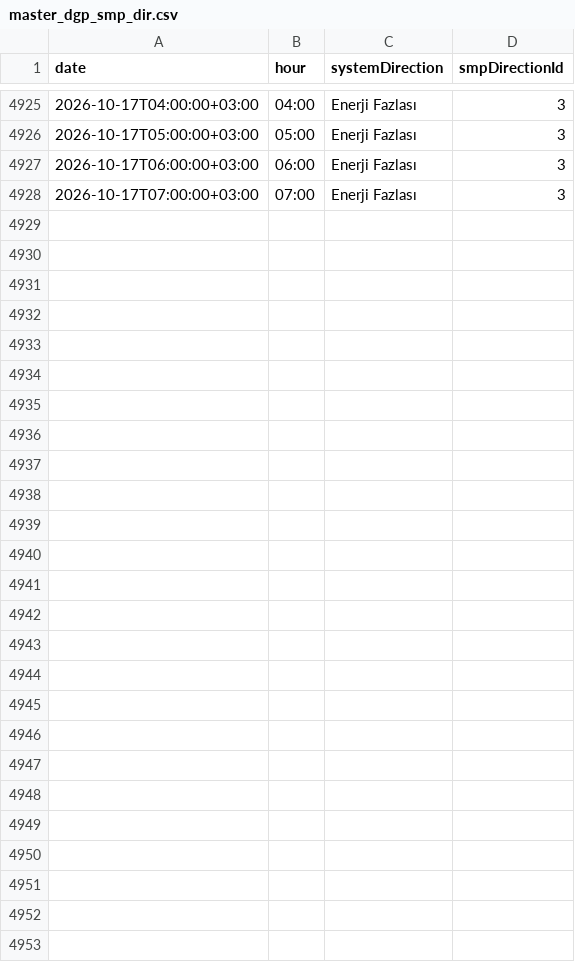
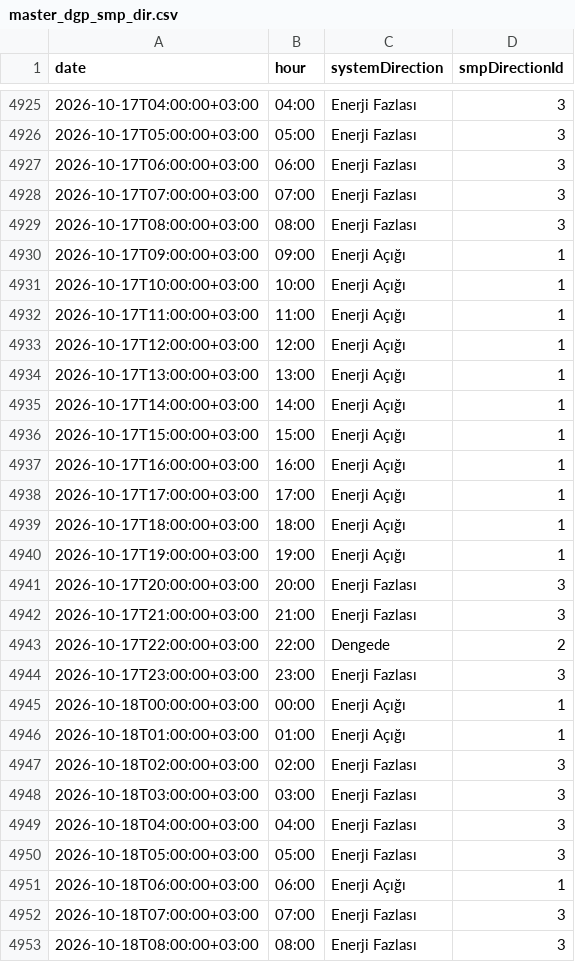
Before and after one commit to BRSTKL/turkey-power-trading, a CSV file: data/processed/master_dgp_smp_dir.csv, drawn as a sheet; only a part is shown, gaps mark what is left out.

```diff
--- a/data/processed/master_dgp_smp_dir.csv
+++ b/data/processed/master_dgp_smp_dir.csv
@@ -4928 +4928,26 @@
 2026-10-17T07:00:00+03:00,07:00,Enerji Fazlası,3
+2026-10-17T08:00:00+03:00,08:00,Enerji Fazlası,3
+2026-10-17T09:00:00+03:00,09:00,Enerji Açığı,1
+2026-10-17T10:00:00+03:00,10:00,Enerji Açığı,1
+2026-10-17T11:00:00+03:00,11:00,Enerji Açığı,1
+2026-10-17T12:00:00+03:00,12:00,Enerji Açığı,1
+2026-10-17T13:00:00+03:00,13:00,Enerji Açığı,1
+2026-10-17T14:00:00+03:00,14:00,Enerji Açığı,1
+2026-10-17T15:00:00+03:00,15:00,Enerji Açığı,1
+2026-10-17T16:00:00+03:00,16:00,Enerji Açığı,1
+2026-10-17T17:00:00+03:00,17:00,Enerji Açığı,1
+2026-10-17T18:00:00+03:00,18:00,Enerji Açığı,1
+2026-10-17T19:00:00+03:00,19:00,Enerji Açığı,1
+2026-10-17T20:00:00+03:00,20:00,Enerji Fazlası,3
+2026-10-17T21:00:00+03:00,21:00,Enerji Fazlası,3
+2026-10-17T22:00:00+03:00,22:00,Dengede,2
+2026-10-17T23:00:00+03:00,23:00,Enerji Fazlası,3
+2026-10-18T00:00:00+03:00,00:00,Enerji Açığı,1
+2026-10-18T01:00:00+03:00,01:00,Enerji Açığı,1
+2026-10-18T02:00:00+03:00,02:00,Enerji Fazlası,3
+2026-10-18T03:00:00+03:00,03:00,Enerji Fazlası,3
+2026-10-18T04:00:00+03:00,04:00,Enerji Fazlası,3
+2026-10-18T05:00:00+03:00,05:00,Enerji Fazlası,3
+2026-10-18T06:00:00+03:00,06:00,Enerji Açığı,1
+2026-10-18T07:00:00+03:00,07:00,Enerji Fazlası,3
+2026-10-18T08:00:00+03:00,08:00,Enerji Fazlası,3
```
Also changed, not shown: data/processed/master_bpm_down.csv, data/processed/master_bpm_up.csv, 6 other files.
